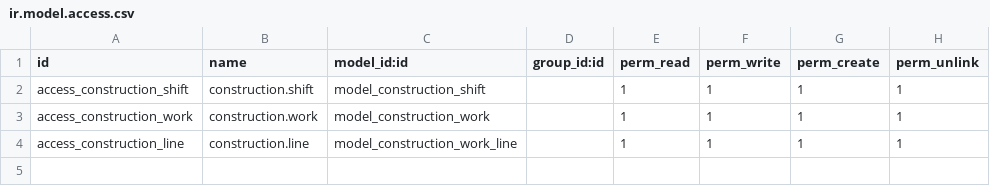
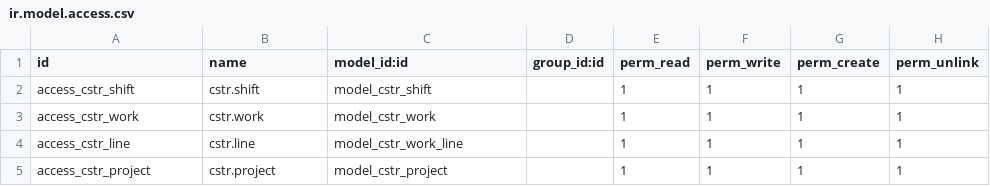
Before and after one commit to henriqueespadas/construction_site_mgmt, a CSV file: security/ir.model.access.csv, drawn as a sheet.

Commit message:
[UPD] cstr_project

```diff
--- a/security/ir.model.access.csv
+++ b/security/ir.model.access.csv
@@ -1,4 +1,5 @@
 id,name,model_id:id,group_id:id,perm_read,perm_write,perm_create,perm_unlink
-access_construction_shift,construction.shift,model_construction_shift,,1,1,1,1
-access_construction_work,construction.work,model_construction_work,,1,1,1,1
-access_construction_line,construction.line,model_construction_work_line,,1,1,1,1
+access_cstr_shift,cstr.shift,model_cstr_shift,,1,1,1,1
+access_cstr_work,cstr.work,model_cstr_work,,1,1,1,1
+access_cstr_line,cstr.line,model_cstr_work_line,,1,1,1,1
+access_cstr_project,cstr.project,model_cstr_project,,1,1,1,1
```
Also changed, not shown: 12 other files.
